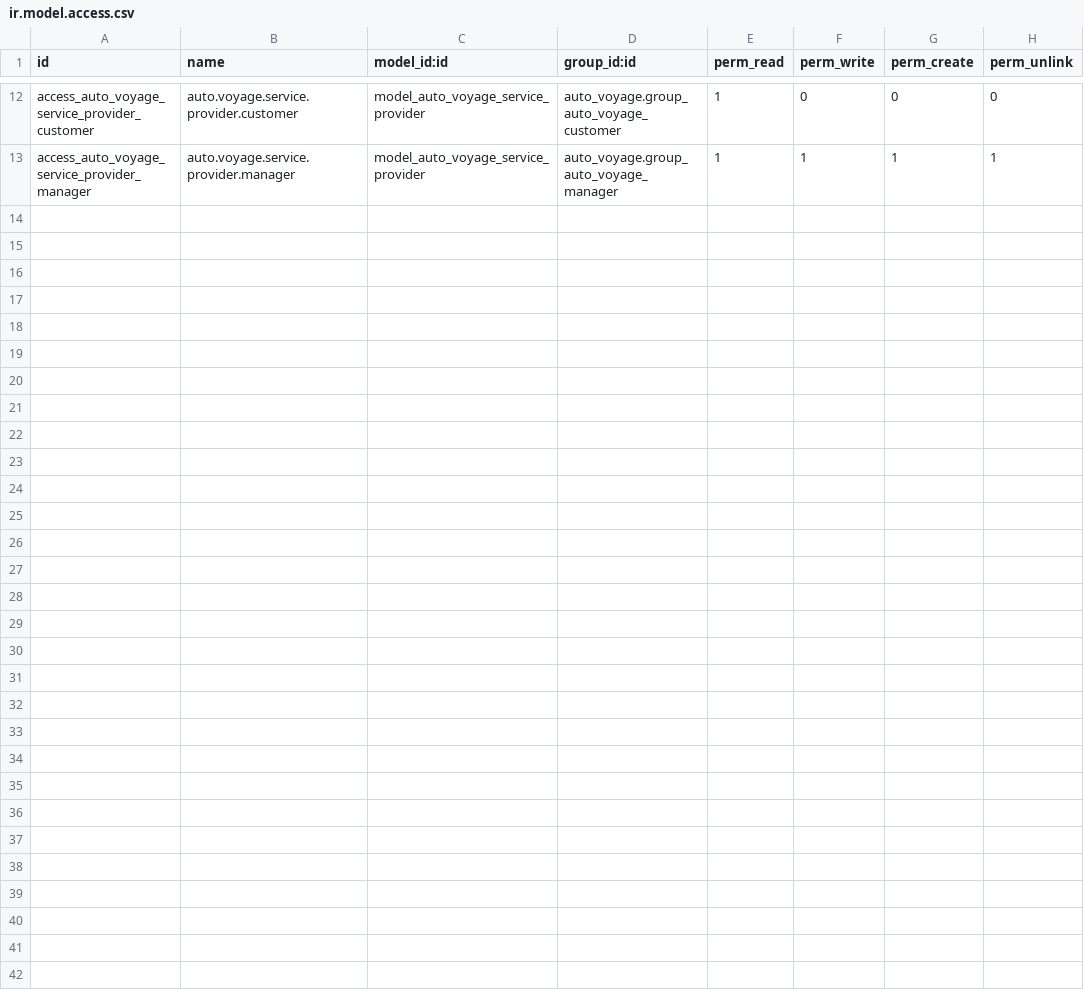
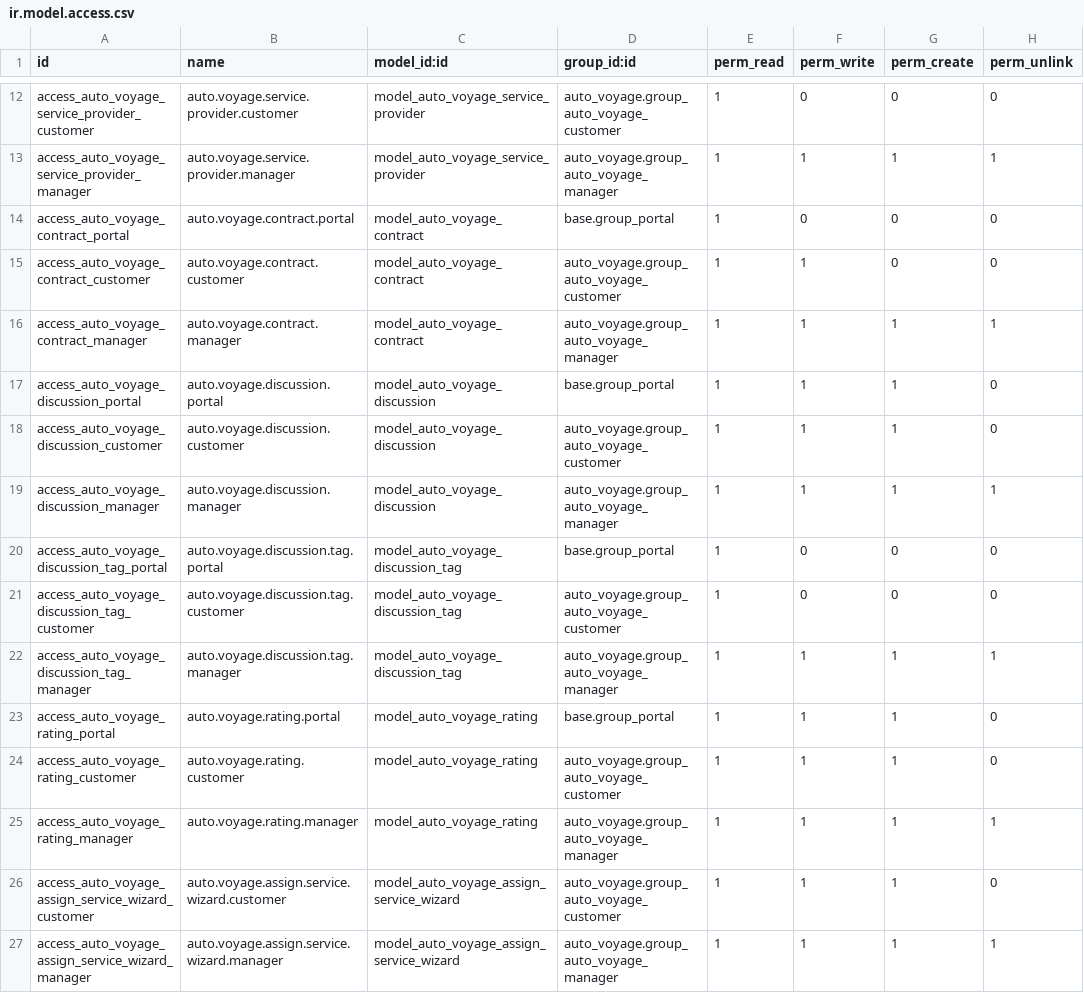
Before and after one commit to anasvhora284/auto-voyage, a CSV file: auto_voyage/security/ir.model.access.csv, drawn as a sheet; only a part is shown, gaps mark what is left out.

Commit message:
Add contract, discussion, and rating models; enhance service request with scheduled end date; update views and access rights for new features

```diff
--- a/auto_voyage/security/ir.model.access.csv
+++ b/auto_voyage/security/ir.model.access.csv
@@ -13 +13,15 @@ access_auto_voyage_service_provider_customer,auto.voyage.service.provider.custom
 access_auto_voyage_service_provider_manager,auto.voyage.service.provider.manager,model_auto_voyage_service_provider,auto_voyage.group_auto_voyage_manager,1,1,1,1
+access_auto_voyage_contract_portal,auto.voyage.contract.portal,model_auto_voyage_contract,base.group_portal,1,0,0,0
+access_auto_voyage_contract_customer,auto.voyage.contract.customer,model_auto_voyage_contract,auto_voyage.group_auto_voyage_customer,1,1,0,0
+access_auto_voyage_contract_manager,auto.voyage.contract.manager,model_auto_voyage_contract,auto_voyage.group_auto_voyage_manager,1,1,1,1
+access_auto_voyage_discussion_portal,auto.voyage.discussion.portal,model_auto_voyage_discussion,base.group_portal,1,1,1,0
+access_auto_voyage_discussion_customer,auto.voyage.discussion.customer,model_auto_voyage_discussion,auto_voyage.group_auto_voyage_customer,1,1,1,0
+access_auto_voyage_discussion_manager,auto.voyage.discussion.manager,model_auto_voyage_discussion,auto_voyage.group_auto_voyage_manager,1,1,1,1
+access_auto_voyage_discussion_tag_portal,auto.voyage.discussion.tag.portal,model_auto_voyage_discussion_tag,base.group_portal,1,0,0,0
+access_auto_voyage_discussion_tag_customer,auto.voyage.discussion.tag.customer,model_auto_voyage_discussion_tag,auto_voyage.group_auto_voyage_customer,1,0,0,0
+access_auto_voyage_discussion_tag_manager,auto.voyage.discussion.tag.manager,model_auto_voyage_discussion_tag,auto_voyage.group_auto_voyage_manager,1,1,1,1
+access_auto_voyage_rating_portal,auto.voyage.rating.portal,model_auto_voyage_rating,base.group_portal,1,1,1,0
+access_auto_voyage_rating_customer,auto.voyage.rating.customer,model_auto_voyage_rating,auto_voyage.group_auto_voyage_customer,1,1,1,0
+access_auto_voyage_rating_manager,auto.voyage.rating.manager,model_auto_voyage_rating,auto_voyage.group_auto_voyage_manager,1,1,1,1
+access_auto_voyage_assign_service_wizard_customer,auto.voyage.assign.service.wizard.customer,model_auto_voyage_assign_service_wizard,auto_voyage.group_auto_voyage_customer,1,1,1,0
+access_auto_voyage_assign_service_wizard_manager,auto.voyage.assign.service.wizard.manager,model_auto_voyage_assign_service_wizard,auto_voyage.group_auto_voyage_manager,1,1,1,1
```
Also changed, not shown: 25 other files.
